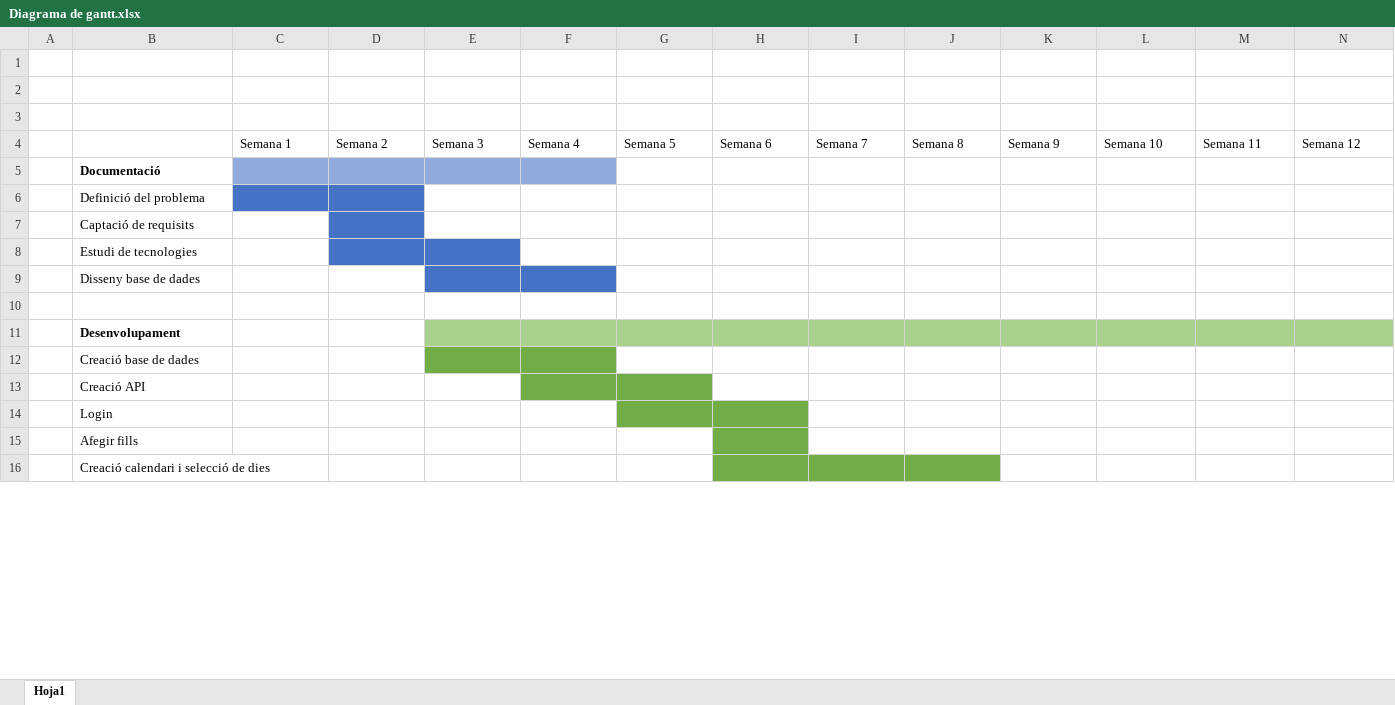
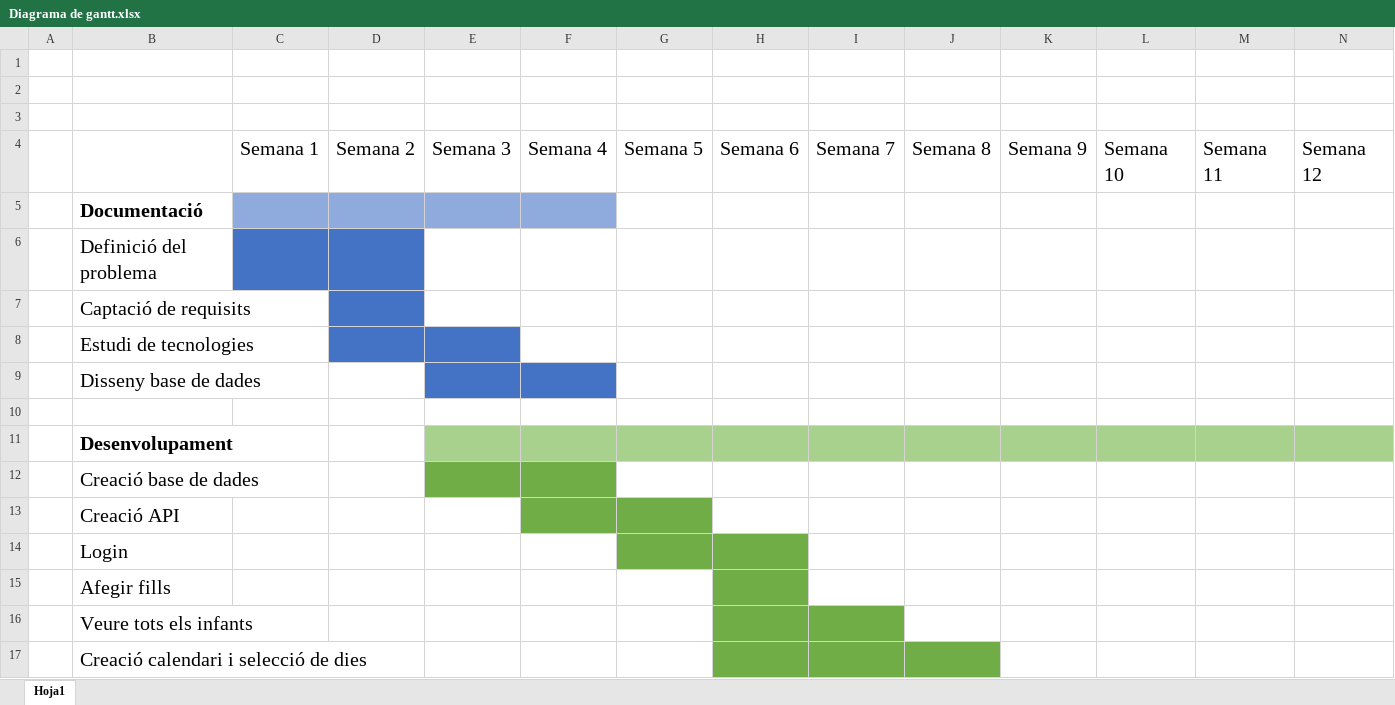
Before and after one commit to 1490789/TFG-Original, an Excel workbook: Documentació/Diagrama de gantt.xlsx, sheet Hoja1, drawn as a sheet; only a part is shown; values as stored, in another font and other column widths than the file's, no borders; addresses are those after the commit; rows hold the shown columns only; the diff covers the shown part only; the diff names each change by its address in the sheet, - before the commit and + after, or states it on an @@ line.

Commit message:
Seleció dies, afegir Diners, selecionar infant,

```diff
--- a/Documentació/Diagrama de gantt.xlsx (sheet Hoja1)
+++ b/Documentació/Diagrama de gantt.xlsx (sheet Hoja1)
@@ C4:N4 text size: larger @@
@@ B5:B9 text size: larger @@
@@ B11:B15 text size: larger @@
+row 16:  | Veure tots els infants
@@ B17 text size: larger @@
```
Also changed, not shown: cell formats elsewhere in this sheet, 40 other files.
